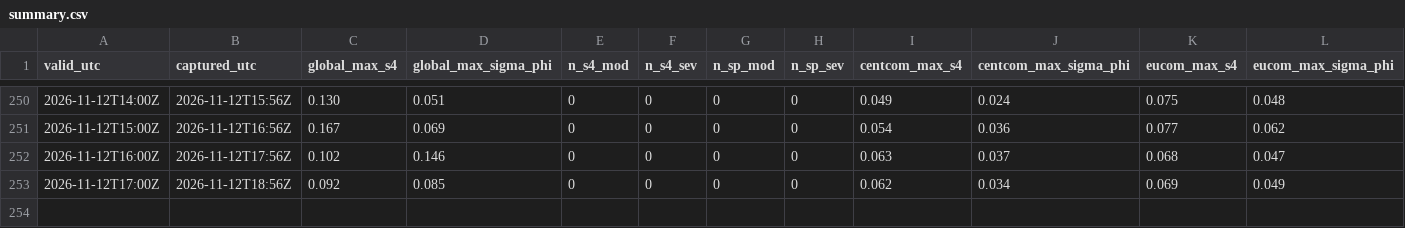
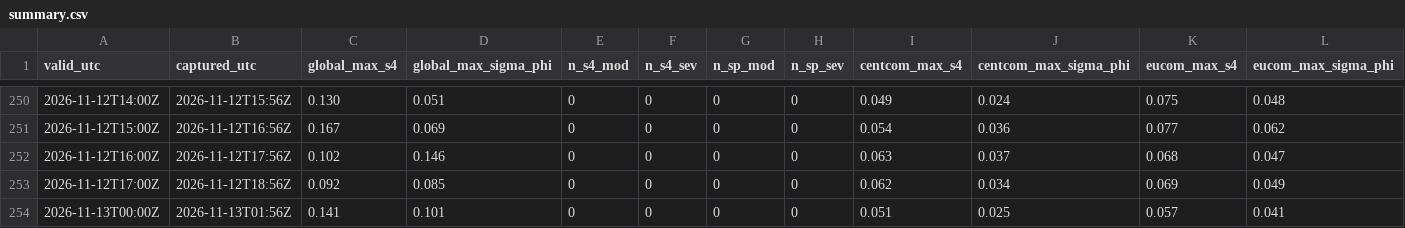
Before and after one commit to metacog-osint/noise-floor-data, a CSV file: ism/summary.csv, drawn as a sheet; only a part is shown, gaps mark what is left out; rows hold the shown columns only; the diff names each change by its address in the sheet, - before the commit and + after, or states it on an @@ line.

```diff
--- a/ism/summary.csv
+++ b/ism/summary.csv
+row 254: 2026-11-13T00:00Z | 2026-11-13T01:56Z | 0.141 | 0.101 | 0 | 0 | 0 | 0 | 0.051 | 0.025 | 0.057 | 0.041
```
Also changed, not shown: 1 other file.
